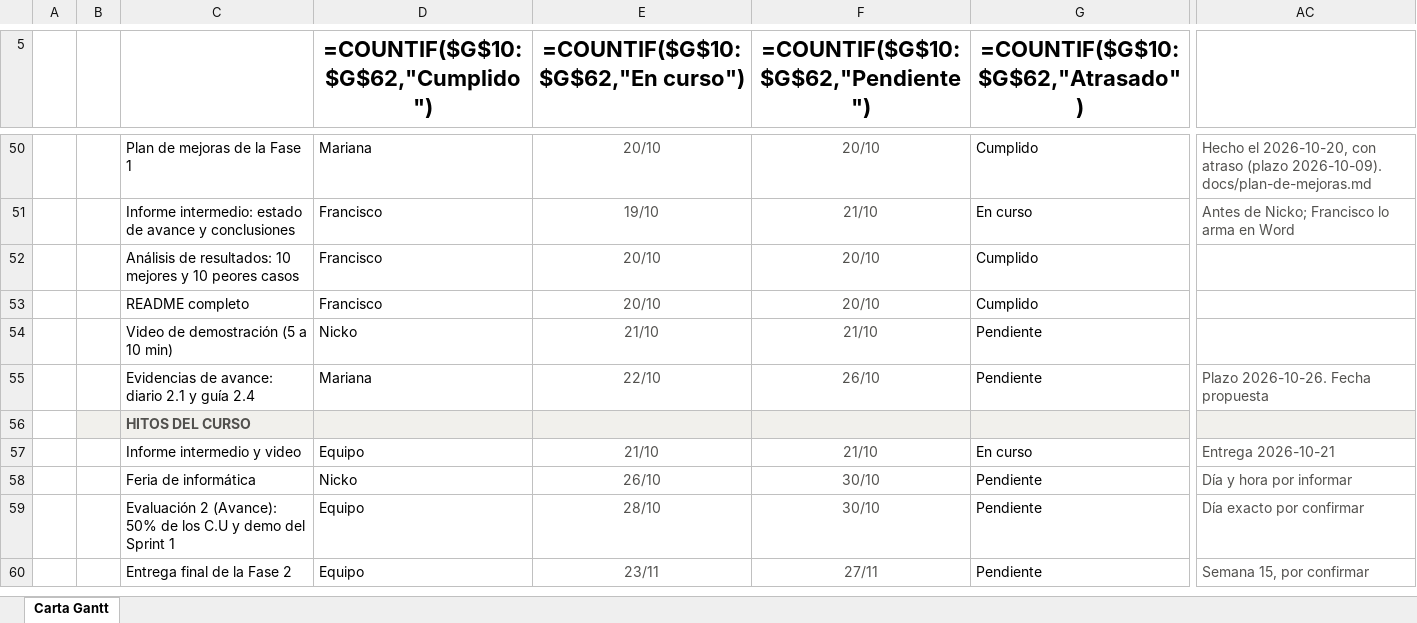
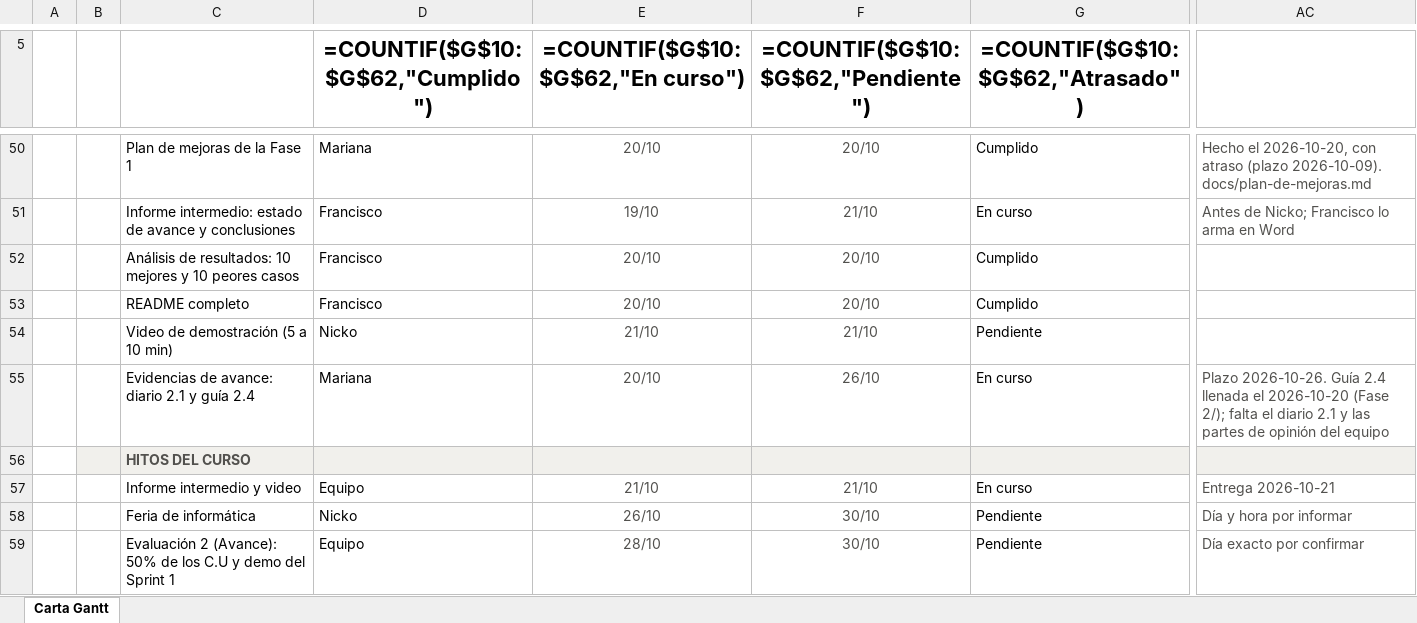
Before and after one commit to marianapeachy/capstone, an Excel workbook: Anexos/Gestion/Carta Gantt Fase 2.xlsx, sheet Carta Gantt, drawn as a sheet; only a part is shown, gaps mark what is left out; the shorter side is filled out with more unchanged rows; values as stored, in another font and other column widths than the file's, no borders; formulas without a stored value are shown as written; conditional formats not drawn; the diff names each change by its address in the sheet, - before the commit and + after, or states it on an @@ line.

Commit message:
docs: fill progress guide 2.4 and draft reflection diary 2.1 (#37)
The official 2.4 template (uploaded in PR #42) now holds the progress
summary, adjusted objectives and methodology, evidence and quality
safeguards, the work plan monitoring table built from the Fase 2 Gantt
chart, and the adjustments analysis. The template's floating tables
were made inline so the long plan table flows across pages with its
header repeated.

docs/evidencias-avance.md keeps the same content as Markdown plus the
group answers for diary 2.1, whose template is still missing. Parts
that are the team's opinion are marked for them to complete.

Claims item #37 and marks it in progress in PROGRESS.md and the Gantt.

```diff
--- a/Anexos/Gestion/Carta Gantt Fase 2.xlsx (sheet Carta Gantt)
+++ b/Anexos/Gestion/Carta Gantt Fase 2.xlsx (sheet Carta Gantt)
-E55 (=COUNTIF($G$10:$G$62,"En curso")): 22/10
+E55 (=COUNTIF($G$10:$G$62,"En curso")): 20/10
-G55 (=COUNTIF($G$10:$G$62,"Atrasado")): Pendiente
+G55 (=COUNTIF($G$10:$G$62,"Atrasado")): En curso
-AC55: Plazo 2026-10-26. Fecha propuesta
+AC55: Plazo 2026-10-26. Guía 2.4 llenada el 2026-10-20 (Fase 2/); falta el diario 2.1 y las partes de opinión del equipo
```
Also changed, not shown: 3 other files.
